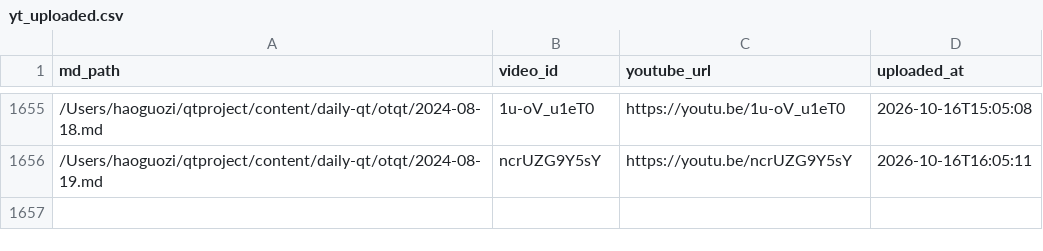
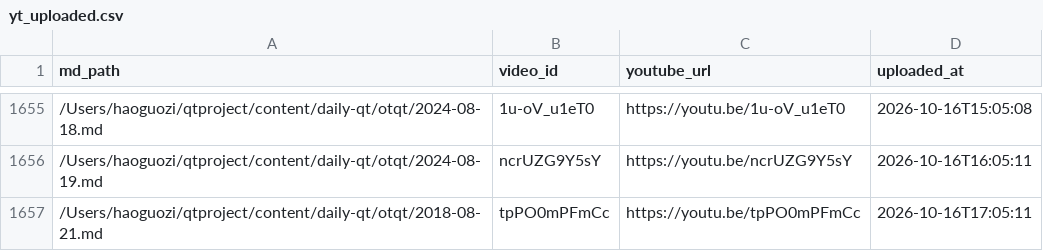
Before and after one commit to aweholy777/aweholy777.github.io, a CSV file: video-pipeline/yt_uploaded.csv, drawn as a sheet; only a part is shown, gaps mark what is left out; the diff names each change by its address in the sheet, - before the commit and + after, or states it on an @@ line.

Commit message:
mac upload: 2026-10-16 17:05

```diff
--- a/video-pipeline/yt_uploaded.csv
+++ b/video-pipeline/yt_uploaded.csv
+row 1657: /Users/haoguozi/qtproject/content/daily-qt/otqt/2018-08-21.md | tpPO0mPFmCc | https://youtu.be/tpPO0mPFmCc | 2026-10-16T17:05:11
```
Also changed, not shown: 3 other files.
